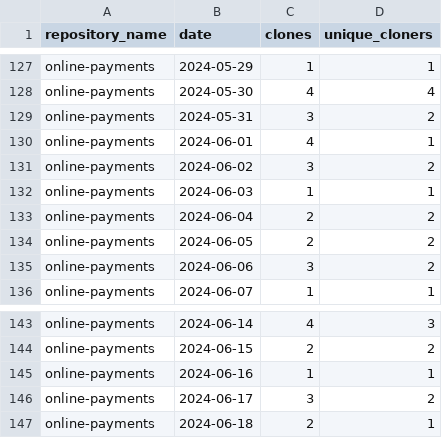
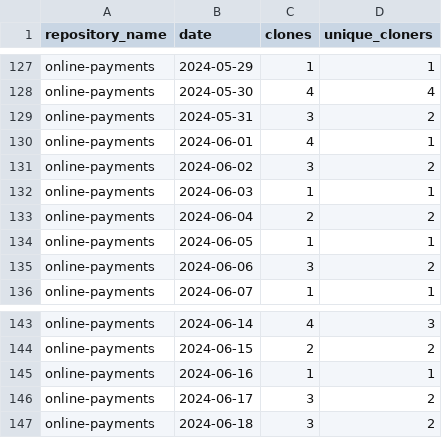
Before and after one commit to jpmorgan-payments/online-payments, a CSV file: metrics/clone-stats-sorted.csv, drawn as a sheet; only a part is shown, gaps mark what is left out.

```diff
--- a/metrics/clone-stats-sorted.csv
+++ b/metrics/clone-stats-sorted.csv
@@ -133,3 +133,3 @@ online-payments,2024-06-03,1,1
 online-payments,2024-06-04,2,2
-online-payments,2024-06-05,2,2
+online-payments,2024-06-05,1,1
 online-payments,2024-06-06,3,2
@@ -146,2 +146,2 @@ online-payments,2024-06-16,1,1
 online-payments,2024-06-17,3,2
-online-payments,2024-06-18,2,1
+online-payments,2024-06-18,3,2
```
Also changed, not shown: metrics/clone-stats.csv, metrics/referrer-stats-sorted.csv, 3 other files.
